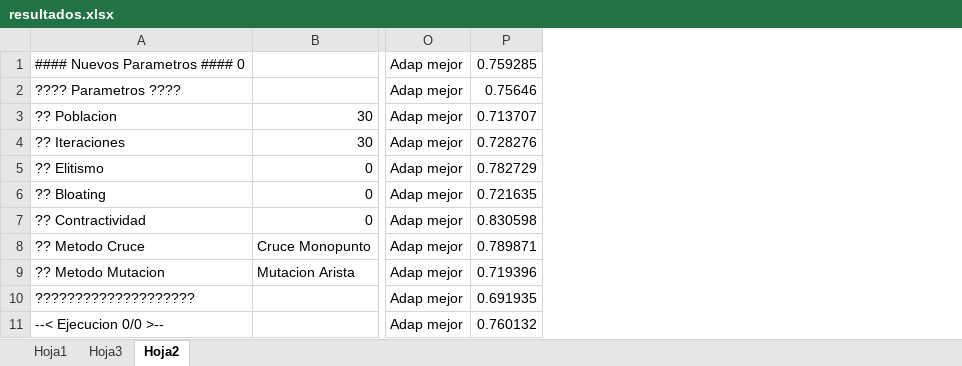
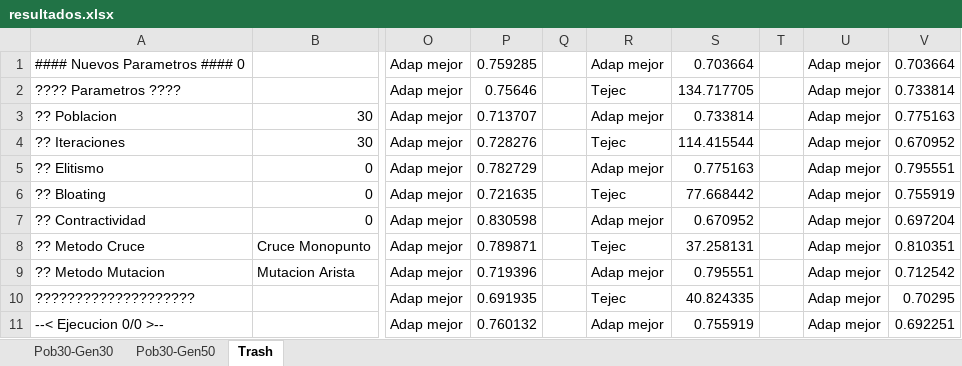
Before and after one commit to samus24/GeneticGame, an Excel workbook: AG/AG/testbench/resultados.xlsx, sheet Trash, drawn as a sheet; only a part is shown, gaps mark what is left out; values as stored, in another font and other column widths than the file's, no borders; the diff names each change by its address in the sheet, - before the commit and + after, or states it on an @@ line.

```diff
--- a/AG/AG/testbench/resultados.xlsx (sheet Trash)
+++ b/AG/AG/testbench/resultados.xlsx (sheet Trash)
-sheet tab: Hoja1
+sheet tab: Pob30-Gen30
-sheet tab: Hoja3
+sheet tab: Pob30-Gen50
-sheet tab: Hoja2
+sheet tab: Trash
+column Q, empty
+column R, rows 1-11: Adap mejor | Tejec | Adap mejor | Tejec | Adap mejor | Tejec | Adap mejor | Tejec | Adap mejor | Tejec | Adap mejor
+column S, rows 1-11: 0.703664 | 134.717705 | 0.733814 | 114.415544 | 0.775163 | 77.668442 | 0.670952 | 37.258131 | 0.795551 | 40.824335 | 0.755919
+column T, empty
+column U, rows 1-11: all Adap mejor
+column V, rows 1-11: 0.703664 | 0.733814 | 0.775163 | 0.670952 | 0.795551 | 0.755919 | 0.697204 | 0.810351 | 0.712542 | 0.70295 | 0.692251
```
Also changed, not shown: sheet Pob30-Gen50, sheet Pob30-Gen30, charts or pictures, 5 other files.
